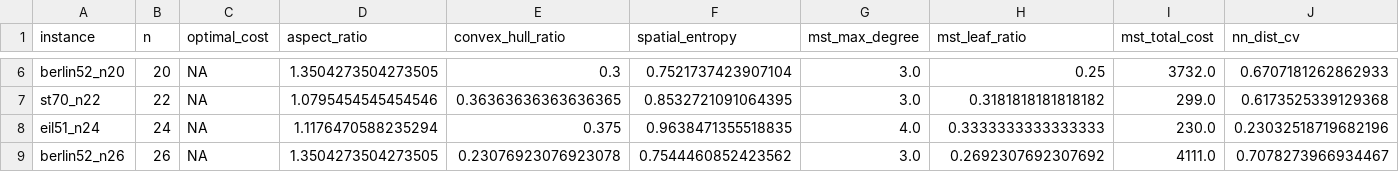
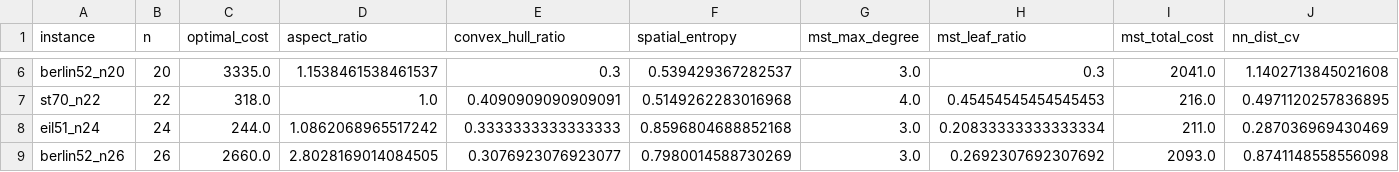
Before and after one commit to Callszone/tp2_alg2, a CSV file: results/instances_features.csv, drawn as a sheet; only a part is shown, gaps mark what is left out; the diff covers the shown part only; the diff names each change by its address in the sheet, - before the commit and + after, or states it on an @@ line.

```diff
--- a/results/instances_features.csv
+++ b/results/instances_features.csv
-C6 (optimal_cost): NA
+C6 (optimal_cost): 3335.0
-D6 (aspect_ratio): 1.3504273504273505
+D6 (aspect_ratio): 1.1538461538461537
-F6 (spatial_entropy): 0.7521737423907104
+F6 (spatial_entropy): 0.539429367282537
-H6 (mst_leaf_ratio): 0.25
+H6 (mst_leaf_ratio): 0.3
-I6 (mst_total_cost): 3732.0
+I6 (mst_total_cost): 2041.0
-J6 (nn_dist_cv): 0.6707181262862933
+J6 (nn_dist_cv): 1.1402713845021608
-C7 (optimal_cost): NA
+C7 (optimal_cost): 318.0
-D7 (aspect_ratio): 1.0795454545454546
+D7 (aspect_ratio): 1.0
-E7 (convex_hull_ratio): 0.36363636363636365
+E7 (convex_hull_ratio): 0.4090909090909091
-F7 (spatial_entropy): 0.8532721091064395
+F7 (spatial_entropy): 0.5149262283016968
-G7 (mst_max_degree): 3.0
+G7 (mst_max_degree): 4.0
-H7 (mst_leaf_ratio): 0.3181818181818182
+H7 (mst_leaf_ratio): 0.45454545454545453
-I7 (mst_total_cost): 299.0
+I7 (mst_total_cost): 216.0
-J7 (nn_dist_cv): 0.6173525339129368
+J7 (nn_dist_cv): 0.4971120257836895
-C8 (optimal_cost): NA
+C8 (optimal_cost): 244.0
-D8 (aspect_ratio): 1.1176470588235294
+D8 (aspect_ratio): 1.0862068965517242
-E8 (convex_hull_ratio): 0.375
+E8 (convex_hull_ratio): 0.3333333333333333
-F8 (spatial_entropy): 0.9638471355518835
+F8 (spatial_entropy): 0.8596804688852168
-G8 (mst_max_degree): 4.0
+G8 (mst_max_degree): 3.0
-H8 (mst_leaf_ratio): 0.3333333333333333
+H8 (mst_leaf_ratio): 0.20833333333333334
-I8 (mst_total_cost): 230.0
+I8 (mst_total_cost): 211.0
-J8 (nn_dist_cv): 0.23032518719682196
+J8 (nn_dist_cv): 0.287036969430469
-C9 (optimal_cost): NA
+C9 (optimal_cost): 2660.0
-D9 (aspect_ratio): 1.3504273504273505
+D9 (aspect_ratio): 2.8028169014084505
-E9 (convex_hull_ratio): 0.23076923076923078
+E9 (convex_hull_ratio): 0.3076923076923077
-F9 (spatial_entropy): 0.7544460852423562
+F9 (spatial_entropy): 0.7980014588730269
-I9 (mst_total_cost): 4111.0
+I9 (mst_total_cost): 2093.0
-J9 (nn_dist_cv): 0.7078273966934467
+J9 (nn_dist_cv): 0.8741148558556098
```
Also changed, not shown: 56 edited cells elsewhere in this file, results/approximations_results.csv, 1 other file.
